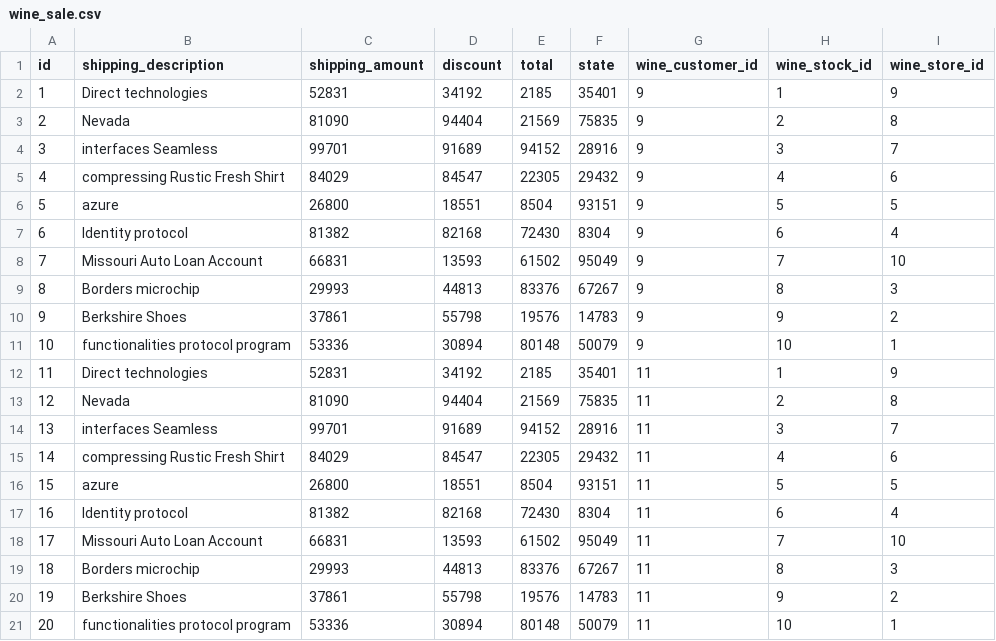
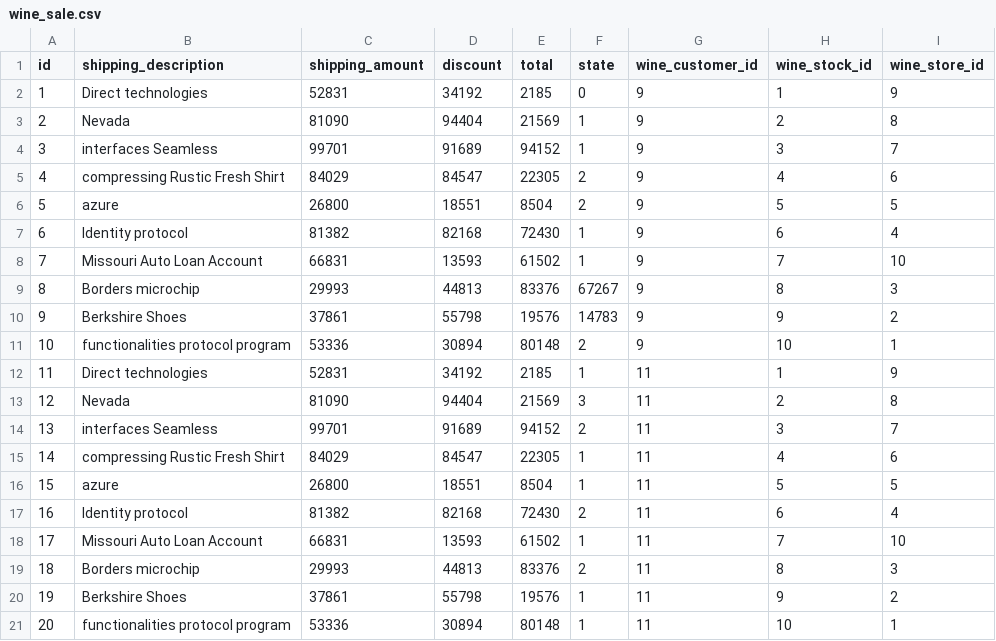
Before and after one commit to rziur/store-back, a CSV file: src/main/resources/config/liquibase/fake-data/wine_sale.csv, drawn as a sheet.

```diff
--- a/src/main/resources/config/liquibase/fake-data/wine_sale.csv
+++ b/src/main/resources/config/liquibase/fake-data/wine_sale.csv
@@ -1,21 +1,21 @@
 id;shipping_description;shipping_amount;discount;total;state;wine_customer_id;wine_stock_id;wine_store_id
-1;Direct technologies;52831;34192;2185;35401;9;1;9
-2;Nevada;81090;94404;21569;75835;9;2;8
-3;interfaces Seamless;99701;91689;94152;28916;9;3;7
-4;compressing Rustic Fresh Shirt;84029;84547;22305;29432;9;4;6
-5;azure;26800;18551;8504;93151;9;5;5
-6;Identity protocol;81382;82168;72430;8304;9;6;4
-7;Missouri Auto Loan Account;66831;13593;61502;95049;9;7;10
+1;Direct technologies;52831;34192;2185;0;9;1;9
+2;Nevada;81090;94404;21569;1;9;2;8
+3;interfaces Seamless;99701;91689;94152;1;9;3;7
+4;compressing Rustic Fresh Shirt;84029;84547;22305;2;9;4;6
+5;azure;26800;18551;8504;2;9;5;5
+6;Identity protocol;81382;82168;72430;1;9;6;4
+7;Missouri Auto Loan Account;66831;13593;61502;1;9;7;10
 8;Borders microchip;29993;44813;83376;67267;9;8;3
 9;Berkshire Shoes;37861;55798;19576;14783;9;9;2
-10;functionalities protocol program;53336;30894;80148;50079;9;10;1
-11;Direct technologies;52831;34192;2185;35401;11;1;9
-12;Nevada;81090;94404;21569;75835;11;2;8
-13;interfaces Seamless;99701;91689;94152;28916;11;3;7
-14;compressing Rustic Fresh Shirt;84029;84547;22305;29432;11;4;6
-15;azure;26800;18551;8504;93151;11;5;5
-16;Identity protocol;81382;82168;72430;8304;11;6;4
-17;Missouri Auto Loan Account;66831;13593;61502;95049;11;7;10
-18;Borders microchip;29993;44813;83376;67267;11;8;3
-19;Berkshire Shoes;37861;55798;19576;14783;11;9;2
-20;functionalities protocol program;53336;30894;80148;50079;11;10;1
+10;functionalities protocol program;53336;30894;80148;2;9;10;1
+11;Direct technologies;52831;34192;2185;1;11;1;9
+12;Nevada;81090;94404;21569;3;11;2;8
+13;interfaces Seamless;99701;91689;94152;2;11;3;7
+14;compressing Rustic Fresh Shirt;84029;84547;22305;1;11;4;6
+15;azure;26800;18551;8504;1;11;5;5
+16;Identity protocol;81382;82168;72430;2;11;6;4
+17;Missouri Auto Loan Account;66831;13593;61502;1;11;7;10
+18;Borders microchip;29993;44813;83376;2;11;8;3
+19;Berkshire Shoes;37861;55798;19576;1;11;9;2
+20;functionalities protocol program;53336;30894;80148;1;11;10;1
```
Also changed, not shown: src/main/resources/config/liquibase/fake-data/wine_stock.csv, 3 other files.
